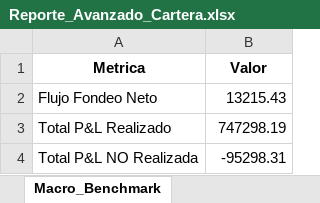
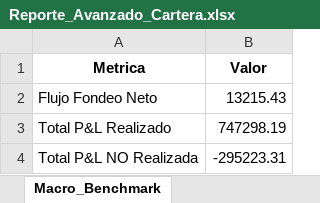
Before and after one commit to martindiazrivera/dashboard-hna, an Excel workbook: mi_cartera_balanz/data/Reporte_Avanzado_Cartera.xlsx, sheet Macro_Benchmark, drawn as a sheet; values as stored, in another font and other column widths than the file's, no borders; the diff names each change by its address in the sheet, - before the commit and + after, or states it on an @@ line.

```diff
--- a/mi_cartera_balanz/data/Reporte_Avanzado_Cartera.xlsx (sheet Macro_Benchmark)
+++ b/mi_cartera_balanz/data/Reporte_Avanzado_Cartera.xlsx (sheet Macro_Benchmark)
-B4 (Valor): -95298.31
+B4 (Valor): -295223.31
```
Also changed, not shown: sheet Tenencia_Actual.
